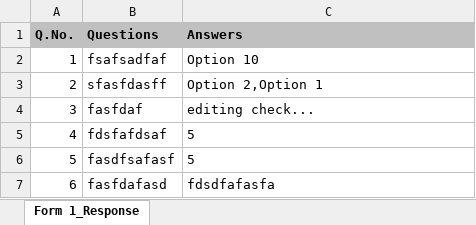
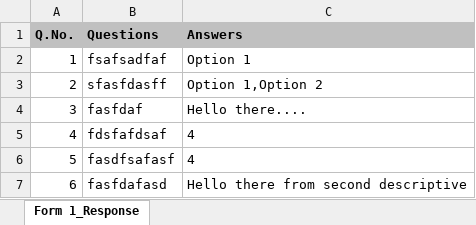
Before and after one commit to ImElan/survey-project-backend, an Excel workbook: Form 1_response.xlsx, sheet Form 1_Response, drawn as a sheet; values as stored, in another font and other column widths than the file's, no borders; the diff names each change by its address in the sheet, - before the commit and + after, or states it on an @@ line.

Commit message:
modify response template

```diff
--- a/Form 1_response.xlsx (sheet Form 1_Response)
+++ b/Form 1_response.xlsx (sheet Form 1_Response)
-C2 (Answers): Option 10
+C2 (Answers): Option 1
-C3 (Answers): Option 2,Option 1
+C3 (Answers): Option 1,Option 2
-C4 (Answers): editing check...
+C4 (Answers): Hello there....
-C5:C6 (Answers): 5
+C5:C6 (Answers): 4
-C7 (Answers): fdsdfafasfa
+C7 (Answers): Hello there from second descriptive
```
